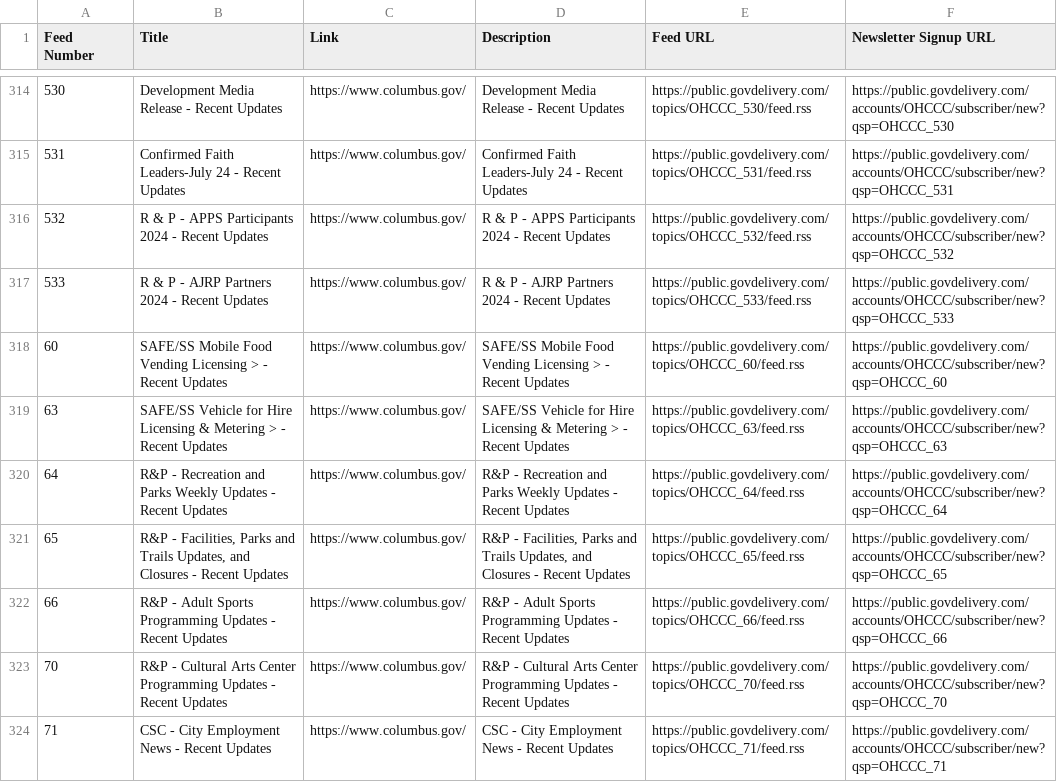
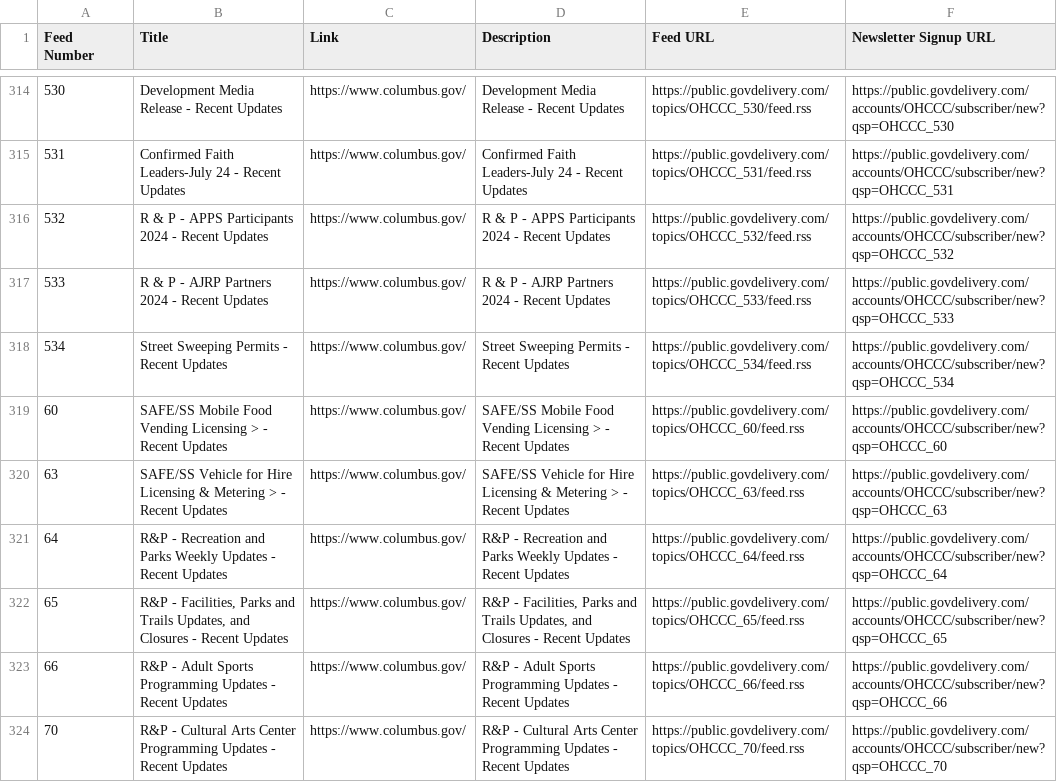
Before and after one commit to benlk/columbus-govdelivery-rss, a CSV file: feeds.csv, drawn as a sheet; only a part is shown, gaps mark what is left out; the shorter side is filled out with more unchanged rows.

Commit message:
New feed: Street Sweeping Permits

```diff
--- a/feeds.csv
+++ b/feeds.csv
@@ -317,2 +317,3 @@
 "533","R & P - AJRP Partners 2024 - Recent Updates","https://www.columbus.gov/","R & P - AJRP Partners 2024 - Recent Updates","https://public.govdelivery.com/topics/OHCCC_533/feed.rss",https://public.govdelivery.com/accounts/OHCCC/subscriber/new?qsp=OHCCC_533
+"534","Street Sweeping Permits - Recent Updates","https://www.columbus.gov/","Street Sweeping Permits - Recent Updates","https://public.govdelivery.com/topics/OHCCC_534/feed.rss",https://public.govdelivery.com/accounts/OHCCC/subscriber/new?qsp=OHCCC_534
 "60","SAFE/SS Mobile Food Vending Licensing > - Recent Updates","https://www.columbus.gov/","SAFE/SS Mobile Food Vending Licensing > - Recent Updates","https://public.govdelivery.com/topics/OHCCC_60/feed.rss",https://public.govdelivery.com/accounts/OHCCC/subscriber/new?qsp=OHCCC_60
```
Also changed, not shown: 1 other file.
